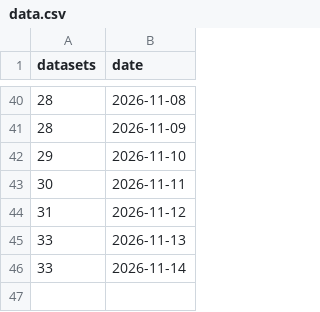
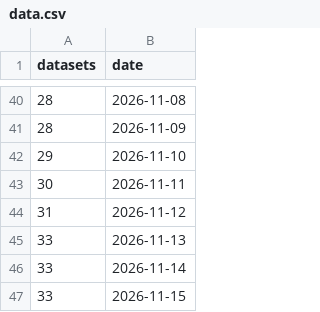
Before and after one commit to Disco-Dip/SPI-Birds_repo_update, a CSV file: data.csv, drawn as a sheet; only a part is shown, gaps mark what is left out; the diff names each change by its address in the sheet, - before the commit and + after, or states it on an @@ line.

```diff
--- a/data.csv
+++ b/data.csv
+row 47: 33 | 2026-11-15
```
